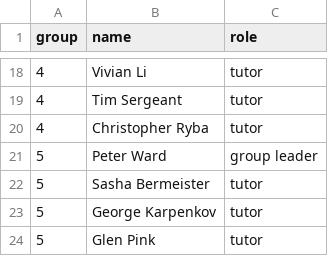
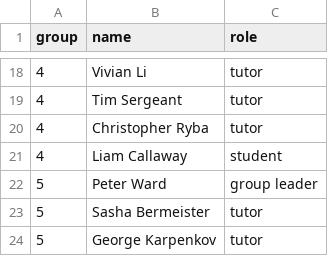
Before and after one commit to spauka/ncss-tutor-tree, a CSV file: NCSS2013.csv, drawn as a sheet; only a part is shown, gaps mark what is left out; the shorter side is filled out with more unchanged rows; the diff names each change by its address in the sheet, - before the commit and + after, or states it on an @@ line.

```diff
--- a/NCSS2013.csv
+++ b/NCSS2013.csv
+row 21: 4 | Liam Callaway | student
```
Also changed, not shown: NCSS2012.csv.
